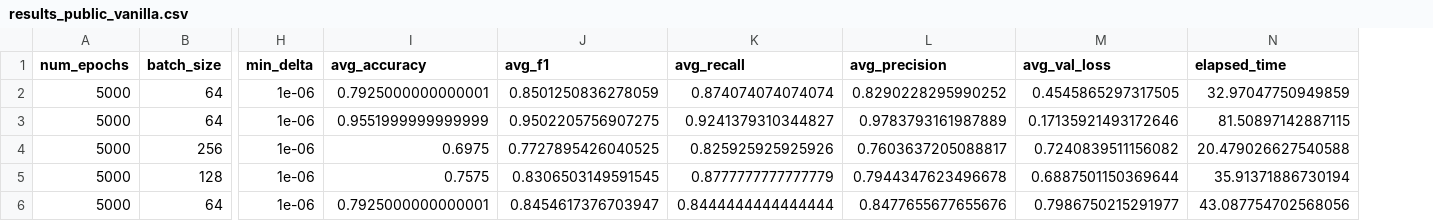
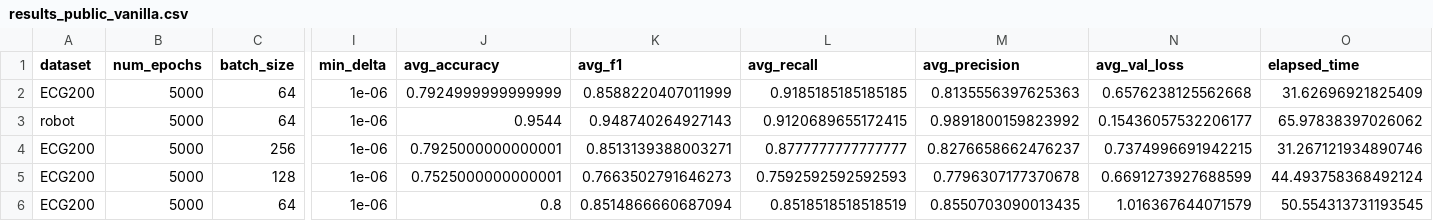
Before and after one commit to yuchiatw/Learning-Shapelets, a CSV file: public_test/results_public_vanilla.csv, drawn as a sheet; only a part is shown, gaps mark what is left out; addresses are those after the commit; the diff covers the shown part only; the diff names each change by its address in the sheet, - before the commit and + after, or states it on an @@ line.

```diff
--- a/public_test/results_public_vanilla.csv
+++ b/public_test/results_public_vanilla.csv
+column A (dataset), rows 2-6: ECG200 | robot | ECG200 | ECG200 | ECG200
-J2 (avg_accuracy): 0.7925000000000001
+J2 (avg_accuracy): 0.7924999999999999
-K2 (avg_f1): 0.8501250836278059
+K2 (avg_f1): 0.8588220407011999
-L2 (avg_recall): 0.874074074074074
+L2 (avg_recall): 0.9185185185185185
-M2 (avg_precision): 0.8290228295990252
+M2 (avg_precision): 0.8135556397625363
-N2 (avg_val_loss): 0.4545865297317505
+N2 (avg_val_loss): 0.6576238125562668
-O2 (elapsed_time): 32.97047750949859
+O2 (elapsed_time): 31.62696921825409
-J3 (avg_accuracy): 0.9551999999999999
+J3 (avg_accuracy): 0.9544
-K3 (avg_f1): 0.9502205756907275
+K3 (avg_f1): 0.948740264927143
-L3 (avg_recall): 0.9241379310344827
+L3 (avg_recall): 0.9120689655172415
-M3 (avg_precision): 0.9783793161987889
+M3 (avg_precision): 0.9891800159823992
-N3 (avg_val_loss): 0.17135921493172646
+N3 (avg_val_loss): 0.15436057532206177
-O3 (elapsed_time): 81.50897142887115
+O3 (elapsed_time): 65.97838397026062
-J4 (avg_accuracy): 0.6975
+J4 (avg_accuracy): 0.7925000000000001
-K4 (avg_f1): 0.7727895426040525
+K4 (avg_f1): 0.8513139388003271
-L4 (avg_recall): 0.825925925925926
+L4 (avg_recall): 0.8777777777777777
-M4 (avg_precision): 0.7603637205088817
+M4 (avg_precision): 0.8276658662476237
-N4 (avg_val_loss): 0.7240839511156082
+N4 (avg_val_loss): 0.7374996691942215
-O4 (elapsed_time): 20.479026627540588
+O4 (elapsed_time): 31.267121934890746
-J5 (avg_accuracy): 0.7575
+J5 (avg_accuracy): 0.7525000000000001
-K5 (avg_f1): 0.8306503149591545
+K5 (avg_f1): 0.7663502791646273
-L5 (avg_recall): 0.8777777777777779
+L5 (avg_recall): 0.7592592592592593
-M5 (avg_precision): 0.7944347623496678
+M5 (avg_precision): 0.7796307177370678
-N5 (avg_val_loss): 0.6887501150369644
+N5 (avg_val_loss): 0.6691273927688599
-O5 (elapsed_time): 35.91371886730194
+O5 (elapsed_time): 44.493758368492124
-J6 (avg_accuracy): 0.7925000000000001
+J6 (avg_accuracy): 0.8
-K6 (avg_f1): 0.8454617376703947
+K6 (avg_f1): 0.8514866660687094
-L6 (avg_recall): 0.8444444444444444
+L6 (avg_recall): 0.8518518518518519
-M6 (avg_precision): 0.8477655677655676
+M6 (avg_precision): 0.8550703090013435
-N6 (avg_val_loss): 0.7986750215291977
+N6 (avg_val_loss): 1.016367644071579
-O6 (elapsed_time): 43.087754702568056
+O6 (elapsed_time): 50.554313731193545
```
Also changed, not shown: 114 edited cells elsewhere in this file, 50 other files.
